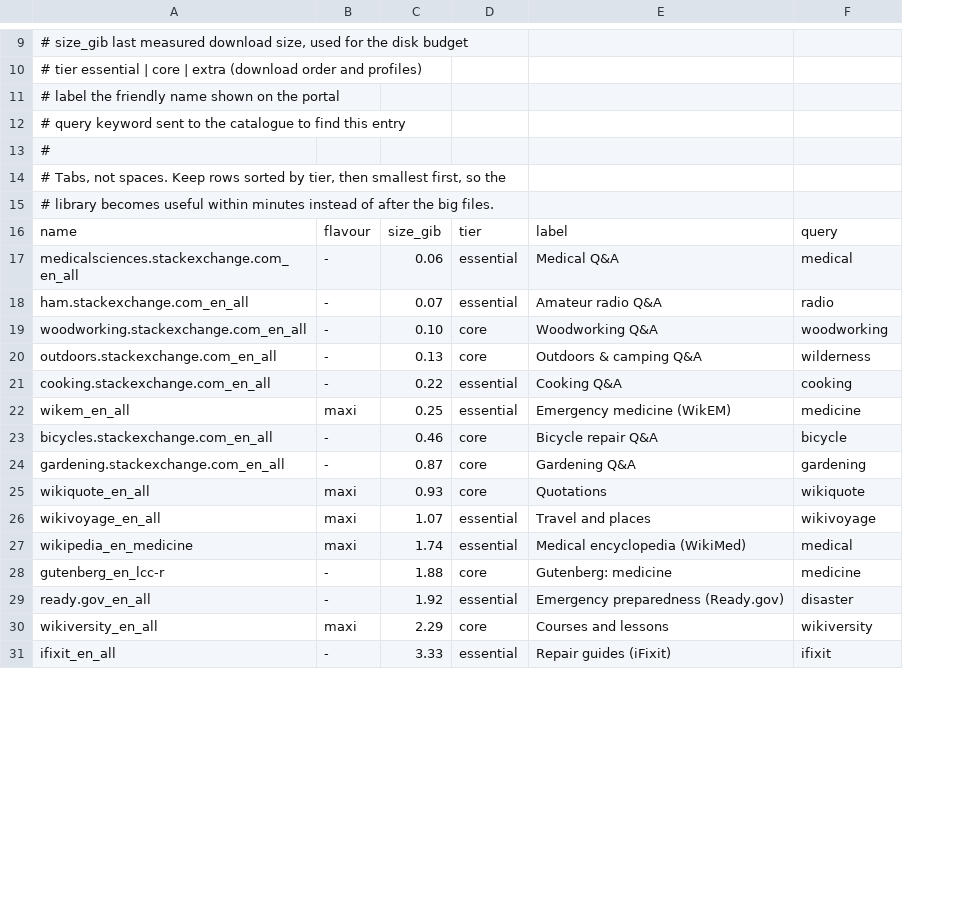
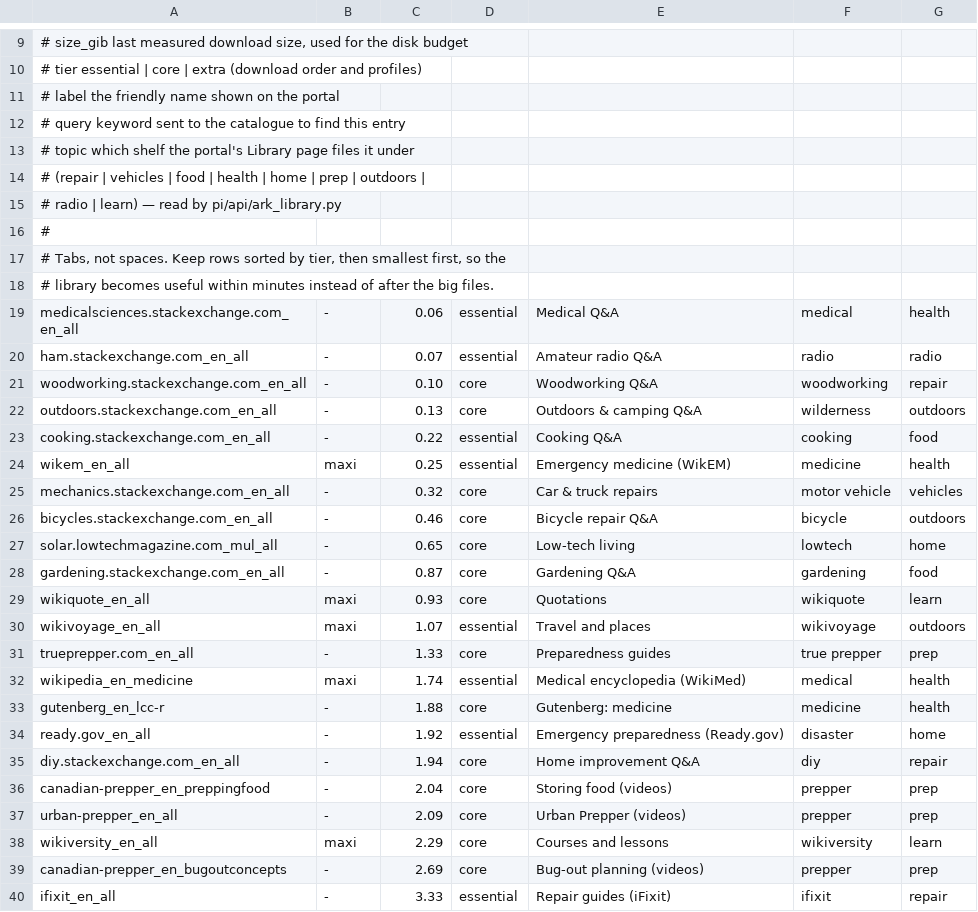
Before and after one commit to king-felix/project-ark, a TSV file: pi/kiwix/catalog.tsv, drawn as a sheet; only a part is shown, gaps mark what is left out; removed rows and columns are numbered as before the commit, all else as after; the diff names each change by its address in the sheet, - before the commit and + after, or states it on an @@ line.

Commit message:
Put the library on shelves, and check a download against its digest
The library answered "what is on the card" and "what does one search find",
but not the question a person actually has: where do I start.  Every
collection is now filed on one of nine plain-English shelves by a new `topic`
column in pi/kiwix/catalog.tsv, and /library is the page that draws them.

Why the column and not a list in code: the catalogue is already the box's one
description of its library, so adding a collection stays a one-line change and
the page cannot drift from the shelf.  A bundle copied on by hand has no row
and appears under "Everything else" rather than vanishing.

Seven collections are added to the catalogue (urban-prepper_en_all 2026-08,
diy.stackexchange.com_en_all 2026-10, mechanics.stackexchange.com_en_all
2026-10, solar.lowtechmagazine.com_mul_all 2025-01, two Canadian Prepper
playlists, trueprepper.com_en_all 2026-05).  The film shelves have no word
index, so:

* search leaves them out of `asked`/`available`, counts them in
  `unsearchable`, and the page says once that they cannot be looked inside --
  otherwise 7 GiB of films would have made every narrow search read
  "nothing matched";
* a box holding only films no longer says it has no collections;
* a film card says it is films and offers "Tap to watch".

ark-zim-checksum reads the sha-256 the mirror publishes (.meta4 or .sha256)
and ark-zim-download runs it before the .part gets its final name.  A
mismatch is discarded and retried; a mirror that publishes no digest is logged
as unverified, never counted as checked.

Also: /library is named in the nginx on-the-fly location (an unnamed route is
the front page wearing the asked-for address), ark_library.py is added to the
installer's copy list, and two tests now insist that every backend module main
imports is copied and every page route is named by the proxy.

Tests: 790 passed, 2 skipped (23 new in tests/test_library.py).

```diff
--- a/pi/kiwix/catalog.tsv
+++ b/pi/kiwix/catalog.tsv
+column G, rows 19-24: health | radio | repair | outdoors | food | health; row 26: outdoors; rows 28-30: food | learn | outdoors; rows 32-34: health | health | home; row 38: learn; row 40: repair
+row 13: # topic which shelf the portal's Library page files it under
+row 14: # (repair | vehicles | food | health | home | prep | outdoors
+row 15: # radio | learn) — read by pi/api/ark_library.py
-row 16: name | flavour | size_gib | tier | label | query
+row 25: mechanics.stackexchange.com_en_all | - | 0.32 | core | Car & truck repairs | motor vehicle | vehicles
+row 27: solar.lowtechmagazine.com_mul_all | - | 0.65 | core | Low-tech living | lowtech | home
+row 31: trueprepper.com_en_all | - | 1.33 | core | Preparedness guides | true prepper | prep
+row 35: diy.stackexchange.com_en_all | - | 1.94 | core | Home improvement Q&A | diy | repair
+row 36: canadian-prepper_en_preppingfood | - | 2.04 | core | Storing food (videos) | prepper | prep
+row 37: urban-prepper_en_all | - | 2.09 | core | Urban Prepper (videos) | prepper | prep
+row 39: canadian-prepper_en_bugoutconcepts | - | 2.69 | core | Bug-out planning (videos) | prepper | prep
```
Also changed, not shown: 17 other files.
